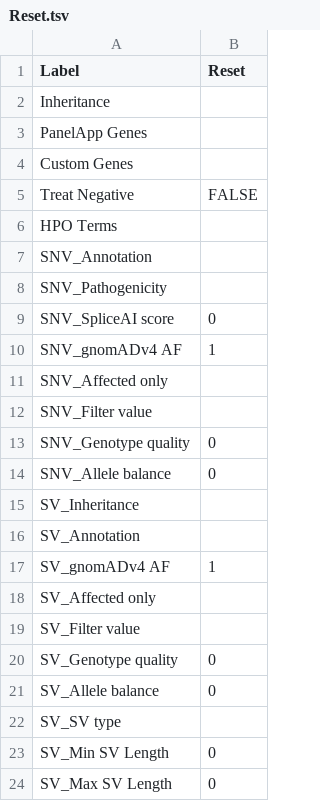
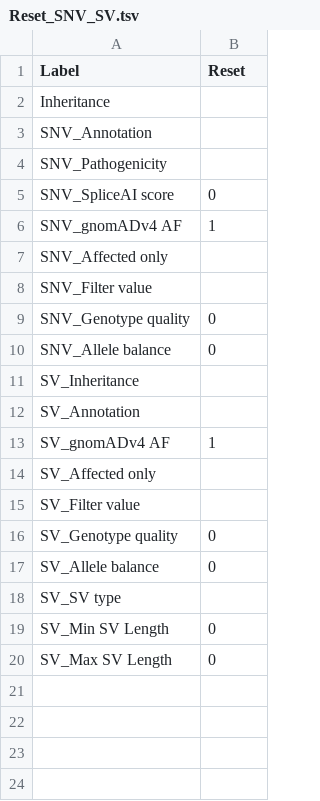
Before and after one commit to GenTechGp/puzzleapp, a TSV file: inst/extdata/pre_saved_filters/Reset_SNV_SV.tsv (was inst/extdata/pre_saved_filters/Reset.tsv), drawn as a sheet.

```diff
--- a/inst/extdata/pre_saved_filters/Reset.tsv
+++ b/inst/extdata/pre_saved_filters/Reset_SNV_SV.tsv
@@ -2,6 +2,2 @@ Label	Reset
 Inheritance	
-PanelApp Genes	
-Custom Genes	
-Treat Negative	FALSE
-HPO Terms	
 SNV_Annotation	
```
Also changed, not shown: 7 other files.
